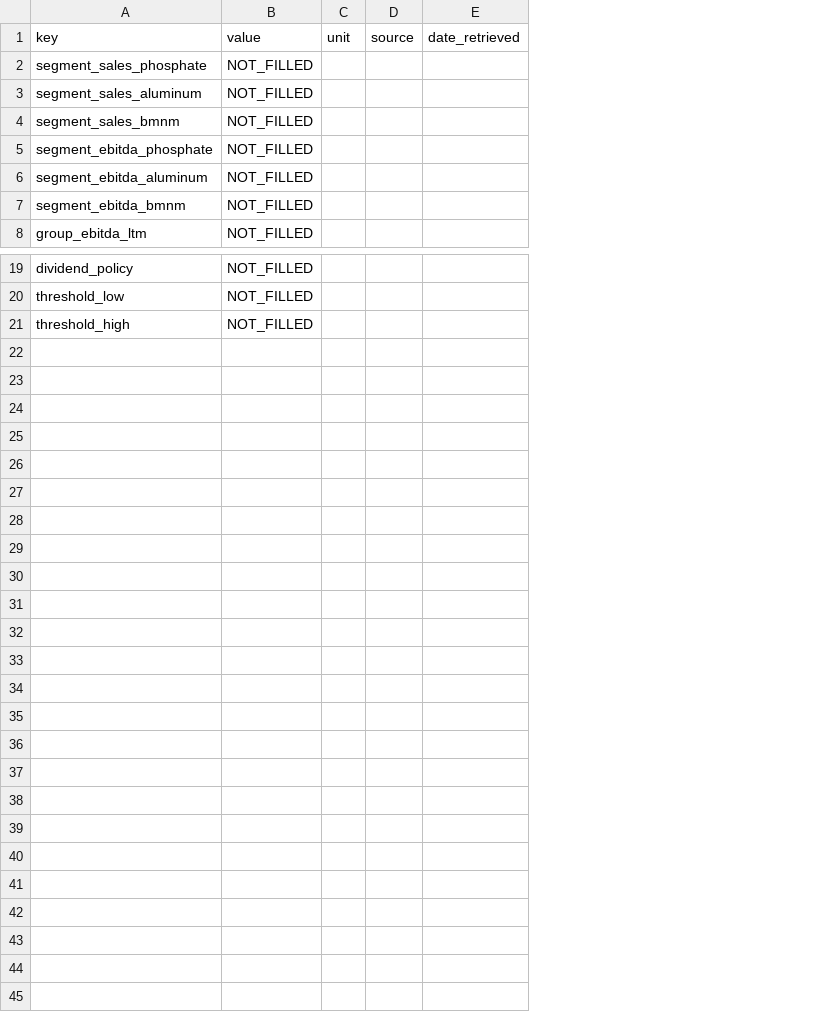
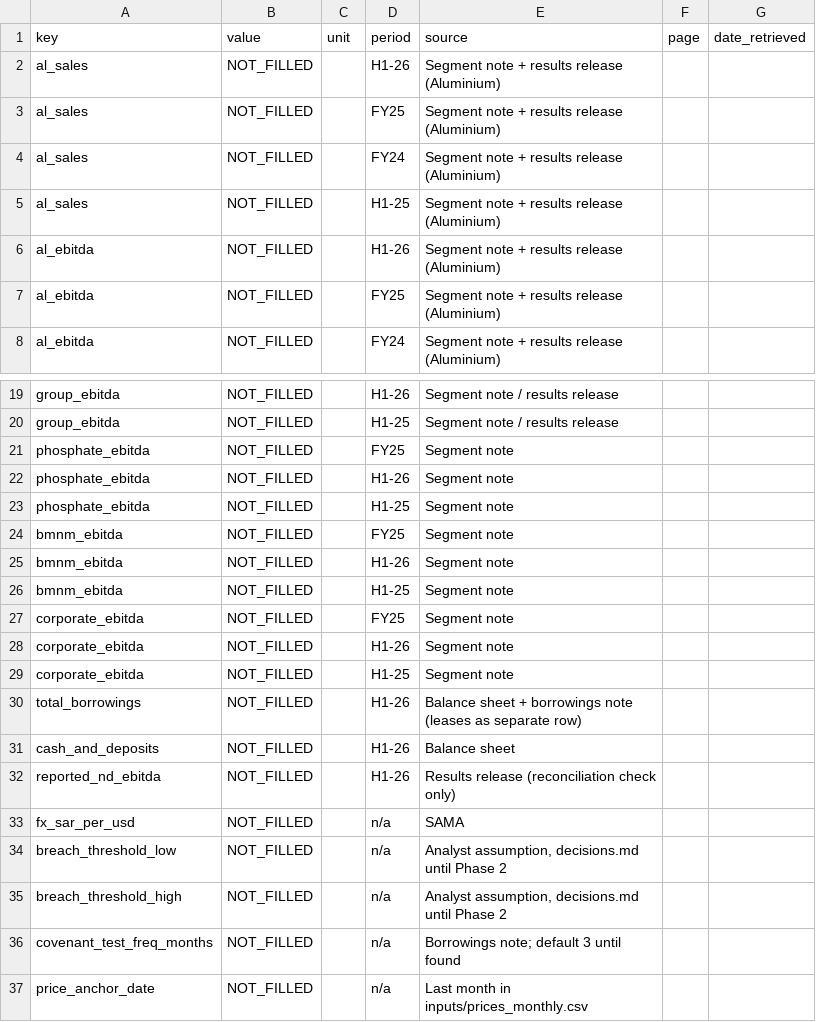
Before and after one commit to salmankoshy/maaden, a CSV file: inputs/assumptions.csv, drawn as a sheet; only a part is shown, gaps mark what is left out; removed rows and columns are numbered as before the commit, all else as after; the diff names each change by its address in the sheet, - before the commit and + after, or states it on an @@ line.

Commit message:
phase 0 fix-ups

```diff
--- a/inputs/assumptions.csv
+++ b/inputs/assumptions.csv
-column A (key), rows 2-8: segment_sales_phosphate | segment_sales_aluminum | segment_sales_bmnm | segment_ebitda_phosphate | segment_ebitda_aluminum | segment_ebitda_bmnm | group_ebitda_ltm; rows 19-21: dividend_policy | threshold_low | threshold_high
+column A (key), rows 2-8: al_sales | al_sales | al_sales | al_sales | al_ebitda | al_ebitda | al_ebitda; rows 19-21: group_ebitda | group_ebitda | phosphate_ebitda
-column D (source), empty
+column D (period), rows 2-8: H1-26 | FY25 | FY24 | H1-25 | H1-26 | FY25 | FY24; rows 19-21: H1-26 | H1-25 | FY25
+column E (source), rows 2-8: all Segment note + results release (Aluminium); rows 19-21: Segment note / results release | Segment note / results release | Segment note
+column F (page), empty
+row 22: phosphate_ebitda | NOT_FILLED |  | H1-26 | Segment note
+row 23: phosphate_ebitda | NOT_FILLED |  | H1-25 | Segment note
+row 24: bmnm_ebitda | NOT_FILLED |  | FY25 | Segment note
+row 25: bmnm_ebitda | NOT_FILLED |  | H1-26 | Segment note
+row 26: bmnm_ebitda | NOT_FILLED |  | H1-25 | Segment note
+row 27: corporate_ebitda | NOT_FILLED |  | FY25 | Segment note
+row 28: corporate_ebitda | NOT_FILLED |  | H1-26 | Segment note
+row 29: corporate_ebitda | NOT_FILLED |  | H1-25 | Segment note
+row 30: total_borrowings | NOT_FILLED |  | H1-26 | Balance sheet + borrowings note (leases as separate row)
+row 31: cash_and_deposits | NOT_FILLED |  | H1-26 | Balance sheet
+row 32: reported_nd_ebitda | NOT_FILLED |  | H1-26 | Results release (reconciliation check only)
+row 33: fx_sar_per_usd | NOT_FILLED |  | n/a | SAMA
+row 34: breach_threshold_low | NOT_FILLED |  | n/a | Analyst assumption, decisions.md until Phase 2
+row 35: breach_threshold_high | NOT_FILLED |  | n/a | Analyst assumption, decisions.md until Phase 2
+row 36: covenant_test_freq_months | NOT_FILLED |  | n/a | Borrowings note; default 3 until found
+row 37: price_anchor_date | NOT_FILLED |  | n/a | Last month in inputs/prices_monthly.csv
```
Also changed, not shown: 12 other files.
